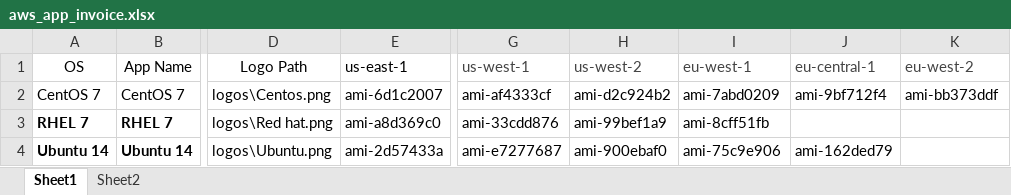
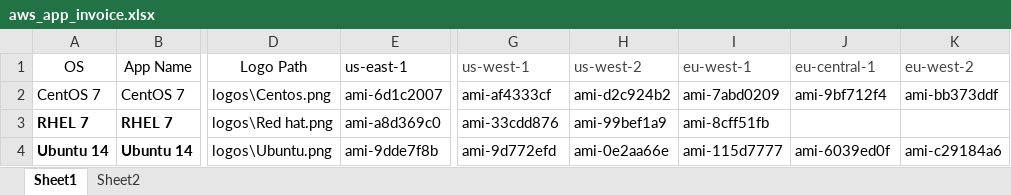
Before and after one commit to QualiSystems/app-starter-pack, an Excel workbook: src/regionify/invoices/aws_app_invoice.xlsx, sheet Sheet1, drawn as a sheet; only a part is shown, gaps mark what is left out; values as stored, in another font and other column widths than the file's, no borders; the diff names each change by its address in the sheet, - before the commit and + after, or states it on an @@ line.

Commit message:
fixed ubuntu ami ids for aws

```diff
--- a/src/regionify/invoices/aws_app_invoice.xlsx (sheet Sheet1)
+++ b/src/regionify/invoices/aws_app_invoice.xlsx (sheet Sheet1)
-E4 (us-east-1): ami-2d57433a
+E4 (us-east-1): ami-9dde7f8b
-G4 (us-west-1): ami-e7277687
+G4 (us-west-1): ami-9d772efd
-H4 (us-west-2): ami-900ebaf0
+H4 (us-west-2): ami-0e2aa66e
-I4 (eu-west-1): ami-75c9e906
+I4 (eu-west-1): ami-115d7777
-J4 (eu-central-1): ami-162ded79
+J4 (eu-central-1): ami-6039ed0f
-K4 (eu-west-2): (empty)
+K4 (eu-west-2): ami-c29184a6
```
